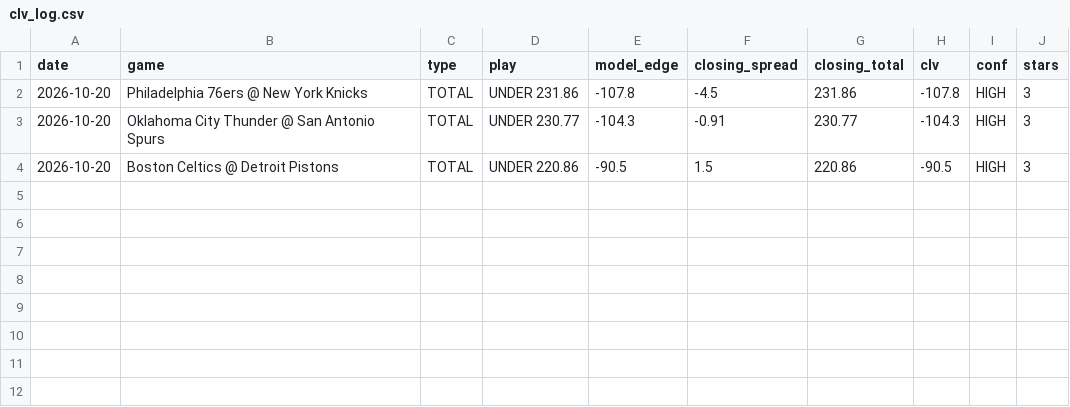
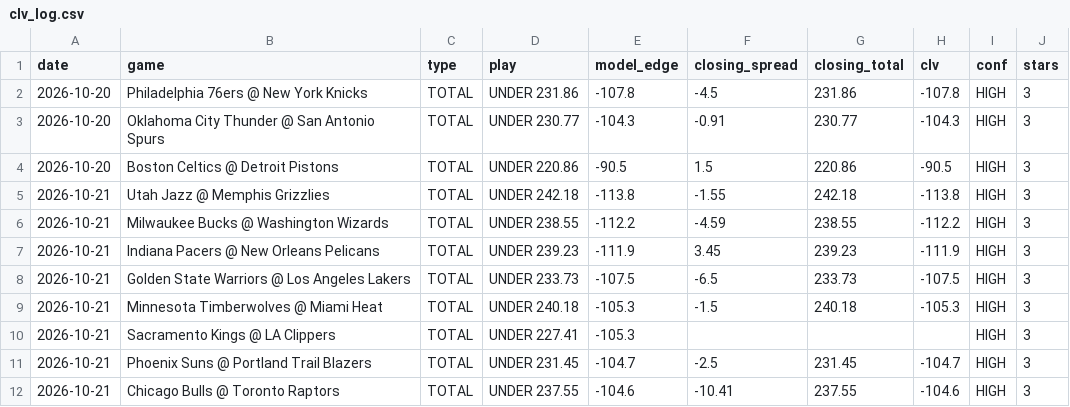
Before and after one commit to bigtyme2k3/Nba-model, a CSV file: data/raw/clv_log.csv, drawn as a sheet; the diff names each change by its address in the sheet, - before the commit and + after, or states it on an @@ line.

```diff
--- a/data/raw/clv_log.csv
+++ b/data/raw/clv_log.csv
+row 5: 2026-10-21 | Utah Jazz @ Memphis Grizzlies | TOTAL | UNDER 242.18 | -113.8 | -1.55 | 242.18 | -113.8 | HIGH | 3
+row 6: 2026-10-21 | Milwaukee Bucks @ Washington Wizards | TOTAL | UNDER 238.55 | -112.2 | -4.59 | 238.55 | -112.2 | HIGH | 3
+row 7: 2026-10-21 | Indiana Pacers @ New Orleans Pelicans | TOTAL | UNDER 239.23 | -111.9 | 3.45 | 239.23 | -111.9 | HIGH | 3
+row 8: 2026-10-21 | Golden State Warriors @ Los Angeles Lakers | TOTAL | UNDER 233.73 | -107.5 | -6.5 | 233.73 | -107.5 | HIGH | 3
+row 9: 2026-10-21 | Minnesota Timberwolves @ Miami Heat | TOTAL | UNDER 240.18 | -105.3 | -1.5 | 240.18 | -105.3 | HIGH | 3
+row 10: 2026-10-21 | Sacramento Kings @ LA Clippers | TOTAL | UNDER 227.41 | -105.3 |  |  |  | HIGH | 3
+row 11: 2026-10-21 | Phoenix Suns @ Portland Trail Blazers | TOTAL | UNDER 231.45 | -104.7 | -2.5 | 231.45 | -104.7 | HIGH | 3
+row 12: 2026-10-21 | Chicago Bulls @ Toronto Raptors | TOTAL | UNDER 237.55 | -104.6 | -10.41 | 237.55 | -104.6 | HIGH | 3
```
Also changed, not shown: data/processed/master_2026.csv, data/raw/hoopr_games_2026.csv, 24 other files.
